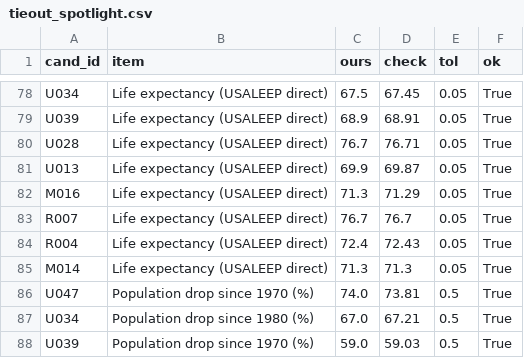
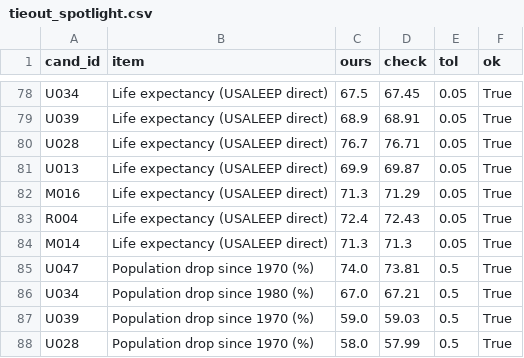
Before and after one commit to Data4ThePeople/TractEconHealth, a CSV file: analysis/spotlight/tieout_spotlight.csv, drawn as a sheet; only a part is shown, gaps mark what is left out; the shorter side is filled out with more unchanged rows.

```diff
--- a/analysis/spotlight/tieout_spotlight.csv
+++ b/analysis/spotlight/tieout_spotlight.csv
@@ -82,3 +82,2 @@ U013,Life expectancy (USALEEP direct),69.9,69.87,0.05,True
 M016,Life expectancy (USALEEP direct),71.3,71.29,0.05,True
-R007,Life expectancy (USALEEP direct),76.7,76.7,0.05,True
 R004,Life expectancy (USALEEP direct),72.4,72.43,0.05,True
```
Also changed, not shown: analysis/spotlight/key_measures.csv, 22 other files.
